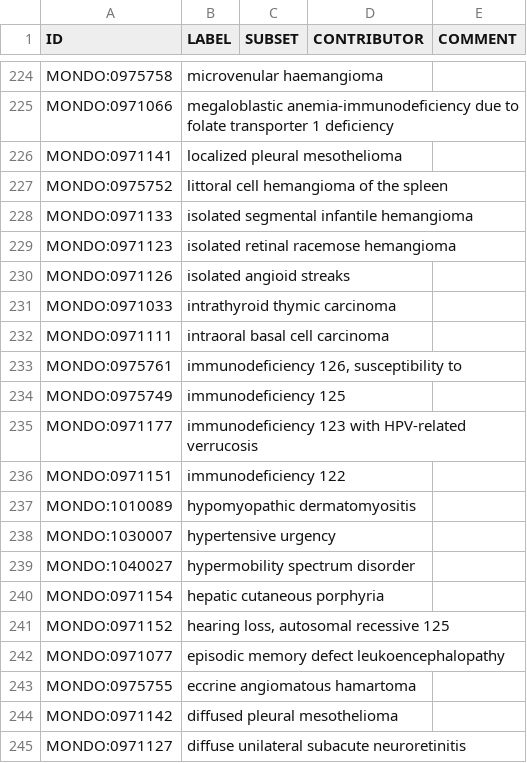
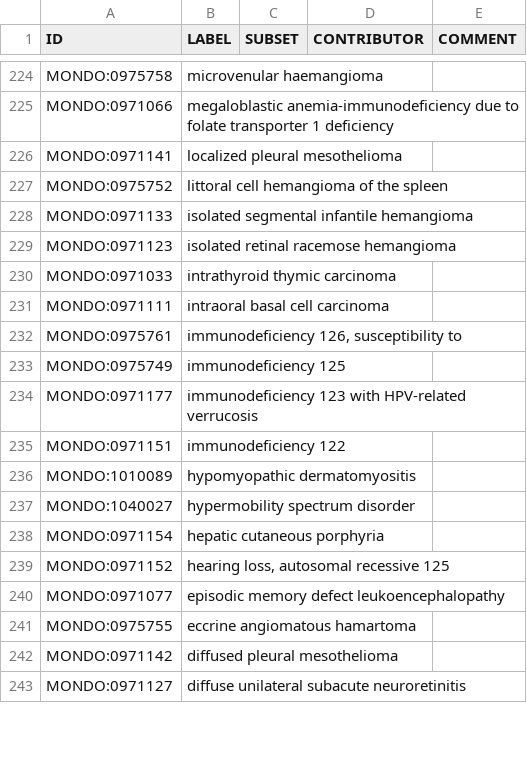
Before and after one commit to everycure-org/matrix-disease-list, a TSV file: src/included-diseases.robot.tsv, drawn as a sheet; only a part is shown, gaps mark what is left out; the diff names each change by its address in the sheet, - before the commit and + after, or states it on an @@ line.

Commit message:
Update included-diseases.robot.tsv
Removed a few that are highly unlikely to be predicted against

```diff
--- a/src/included-diseases.robot.tsv
+++ b/src/included-diseases.robot.tsv
-row 230: MONDO:0971126 | isolated angioid streaks
-row 238: MONDO:1030007 | hypertensive urgency
```
